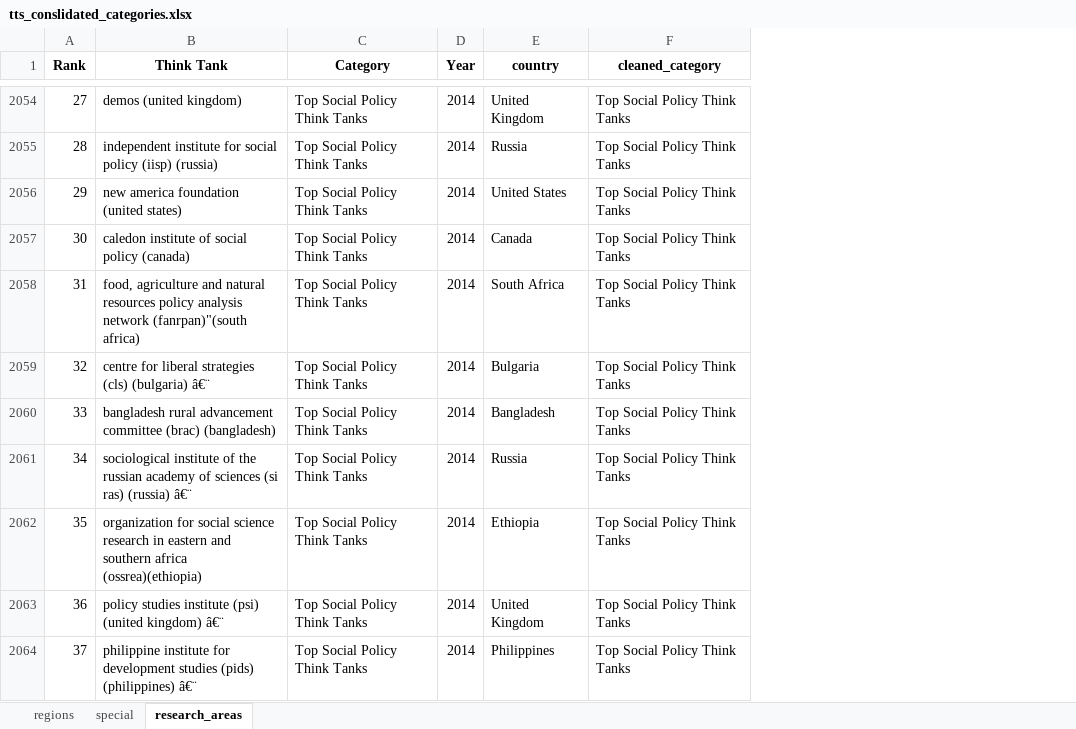
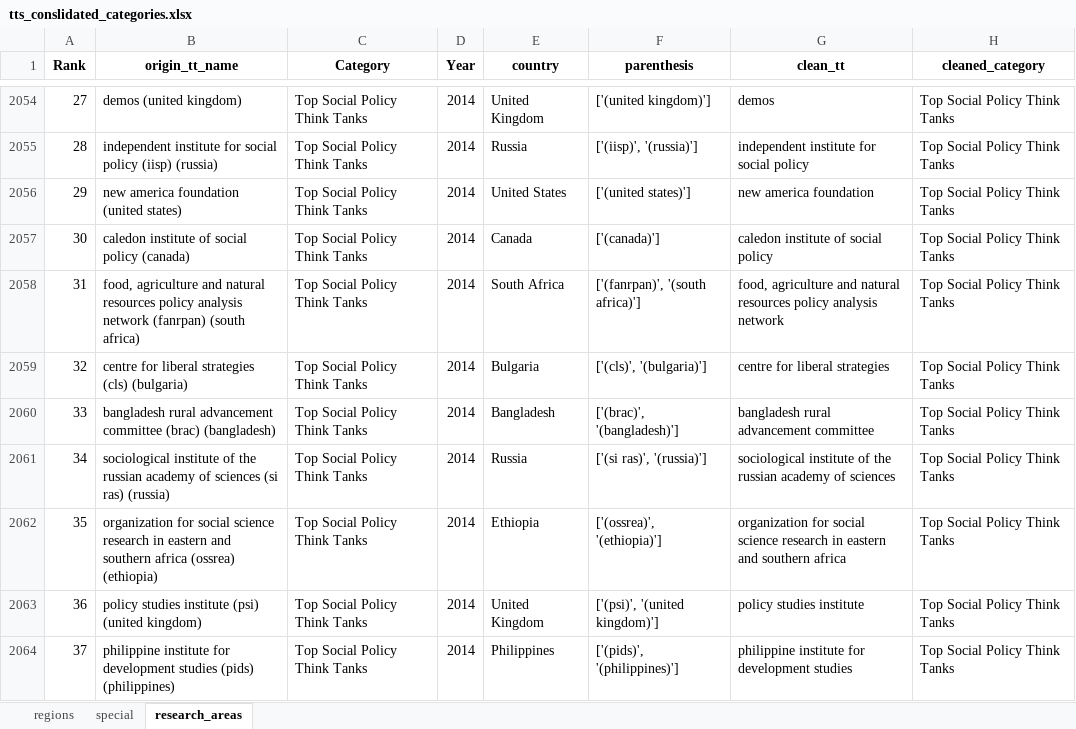
Before and after one commit to CarlottaB/GGTTIR, an Excel workbook: data/results/tts_conslidated_categories.xlsx, sheet research_areas, drawn as a sheet; only a part is shown, gaps mark what is left out; values as stored, in another font and other column widths than the file's, no borders; the diff covers the shown part only; the diff names each change by its address in the sheet, - before the commit and + after, or states it on an @@ line.

Commit message:
update notebooks:
-cleaning notebooks: added function to extract last word check if country-name
- analysis notebook: use cleaned names for category analysis

```diff
--- a/data/results/tts_conslidated_categories.xlsx (sheet research_areas)
+++ b/data/results/tts_conslidated_categories.xlsx (sheet research_areas)
+column F (parenthesis), rows 2054-2064: ['(united kingdom)'] | ['(iisp)', '(russia)'] | ['(united states)'] | ['(canada)'] | ['(fanrpan)', '(south africa)'] | ['(cls)', '(bulgaria)'] | ['(brac)', '(bangladesh)'] | ['(si ras)', '(russia)'] | ['(ossrea)', '(ethiopia)'] | ['(psi)', '(united kingdom)'] | ['(pids)', '(philippines)']
+column G (clean_tt), rows 2054-2064: demos | independent institute for social policy | new america foundation | caledon institute of social policy | food, agriculture and natural resources policy analysis network | centre for liberal strategies | bangladesh rural advancement committee | sociological institute of the russian academy of sciences | organization for social science research in eastern and southern africa | policy studies institute | philippine institute for development studies
-B1: Think Tank
+B1: origin_tt_name
-B2058 (origin_tt_name): …analysis network (fanrpan)"(south africa)
+B2058 (origin_tt_name): …analysis network (fanrpan) (south africa)
-B2059 (origin_tt_name): …(cls) (bulgaria) â€¨
+B2059 (origin_tt_name): …(cls) (bulgaria)
-B2061 (origin_tt_name): …ras) (russia) â€¨
+B2061 (origin_tt_name): …ras) (russia)
-B2062 (origin_tt_name): …southern africa (ossrea)(ethiopia)
+B2062 (origin_tt_name): …southern africa (ossrea) (ethiopia)
-B2063 (origin_tt_name): …(united kingdom) â€¨
+B2063 (origin_tt_name): …(united kingdom)
-B2064 (origin_tt_name): …(pids) (philippines) â€¨
+B2064 (origin_tt_name): …(pids) (philippines)
```
Also changed, not shown: 215 edited cells elsewhere in this sheet, sheet regions, sheet special, 4 other files.
